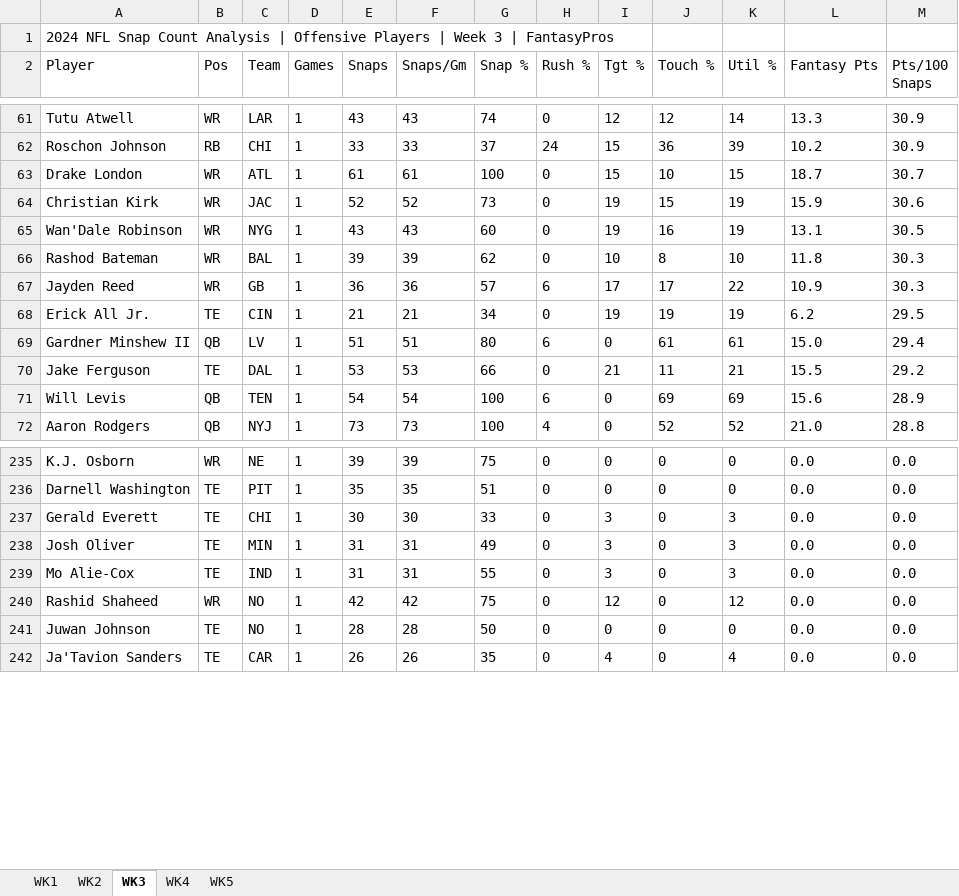
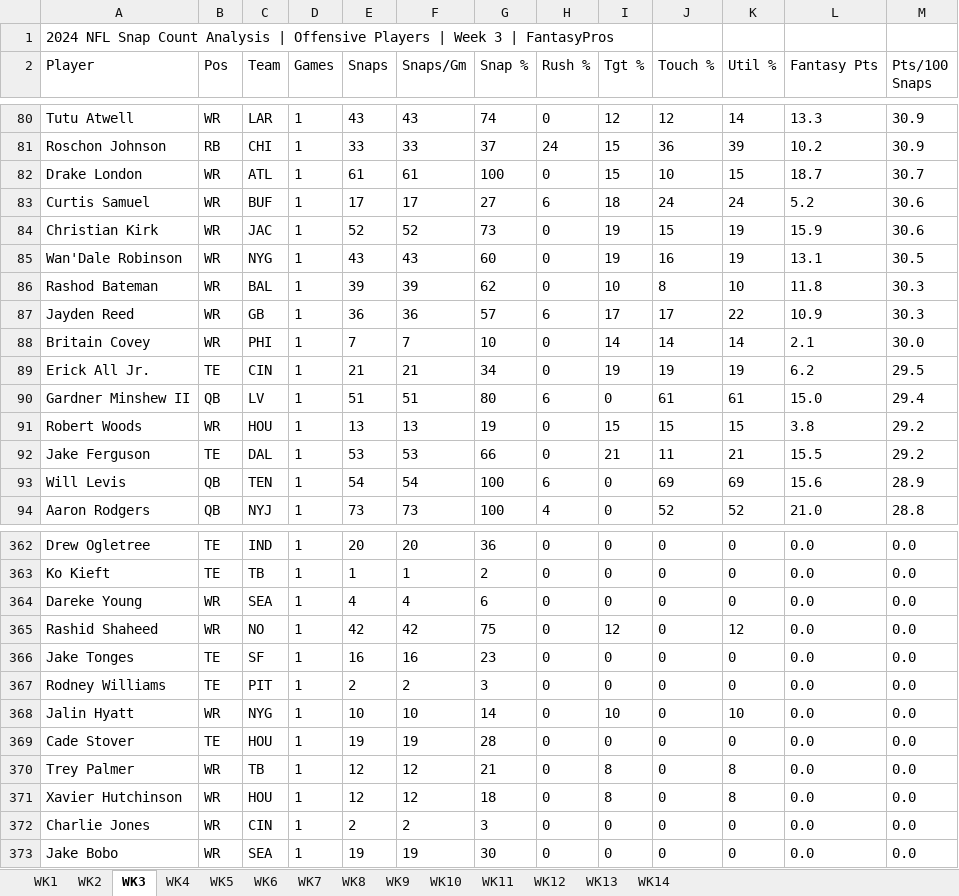
Before and after one commit to alexcollins535/ac_fantasy_football, an Excel workbook: ac_fantasy_football/utilization_data.xlsx, sheet WK3, drawn as a sheet; only a part is shown, gaps mark what is left out; values as stored, in another font and other column widths than the file's, no borders; addresses are those after the commit; the diff covers the shown part only; the diff names each change by its address in the sheet, - before the commit and + after, or states it on an @@ line.

```diff
--- a/ac_fantasy_football/utilization_data.xlsx (sheet WK3)
+++ b/ac_fantasy_football/utilization_data.xlsx (sheet WK3)
+sheet tab: WK6
+sheet tab: WK7
+sheet tab: WK8
+sheet tab: WK9
+sheet tab: WK10
+sheet tab: WK11
+sheet tab: WK12
+sheet tab: WK13
+sheet tab: WK14
+row 83: Curtis Samuel | WR | BUF | 1 | 17 | 17 | 27 | 6 | 18 | 24 | 24 | 5.2 | 30.6
+row 88: Britain Covey | WR | PHI | 1 | 7 | 7 | 10 | 0 | 14 | 14 | 14 | 2.1 | 30.0
+row 91: Robert Woods | WR | HOU | 1 | 13 | 13 | 19 | 0 | 15 | 15 | 15 | 3.8 | 29.2
-A362 (Player): K.J. Osborn
+A362 (Player): Drew Ogletree
-B362 (Pos): WR
+B362 (Pos): TE
-C362 (Team): NE
+C362 (Team): IND
-E362 (Snaps): 39
+E362 (Snaps): 20
-F362 (Snaps/Gm): 39
+F362 (Snaps/Gm): 20
-G362 (Snap %): 75
+G362 (Snap %): 36
-A363 (Player): Darnell Washington
+A363 (Player): Ko Kieft
-C363 (Team): PIT
+C363 (Team): TB
-E363 (Snaps): 35
+E363 (Snaps): 1
-F363 (Snaps/Gm): 35
+F363 (Snaps/Gm): 1
-G363 (Snap %): 51
+G363 (Snap %): 2
@@ row 237 moved to row 311: Gerald Everett @@
@@ row 238 moved to row 323: Josh Oliver @@
@@ row 239 moved to row 313: Mo Alie-Cox @@
+row 364: Dareke Young | WR | SEA | 1 | 4 | 4 | 6 | 0 | 0 | 0 | 0 | 0.0 | 0.0
-A366 (Player): Juwan Johnson
+A366 (Player): Jake Tonges
-C366 (Team): NO
+C366 (Team): SF
-E366 (Snaps): 28
+E366 (Snaps): 16
-F366 (Snaps/Gm): 28
+F366 (Snaps/Gm): 16
-G366 (Snap %): 50
+G366 (Snap %): 23
@@ row 242 moved to row 359: Ja'Tavion Sanders @@
+row 367: Rodney Williams | TE | PIT | 1 | 2 | 2 | 3 | 0 | 0 | 0 | 0 | 0.0 | 0.0
+row 368: Jalin Hyatt | WR | NYG | 1 | 10 | 10 | 14 | 0 | 10 | 0 | 10 | 0.0 | 0.0
+row 369: Cade Stover | TE | HOU | 1 | 19 | 19 | 28 | 0 | 0 | 0 | 0 | 0.0 | 0.0
+row 370: Trey Palmer | WR | TB | 1 | 12 | 12 | 21 | 0 | 8 | 0 | 8 | 0.0 | 0.0
+row 371: Xavier Hutchinson | WR | HOU | 1 | 12 | 12 | 18 | 0 | 8 | 0 | 8 | 0.0 | 0.0
+row 372: Charlie Jones | WR | CIN | 1 | 2 | 2 | 3 | 0 | 0 | 0 | 0 | 0.0 | 0.0
+row 373: Jake Bobo | WR | SEA | 1 | 19 | 19 | 30 | 0 | 0 | 0 | 0 | 0.0 | 0.0
```
Also changed, not shown: 128 added rows, 18 moved rows and 36 edited cells elsewhere in this sheet, sheet WK5, sheet WK1, sheet WK2, sheet WK4.
